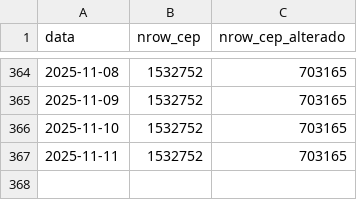
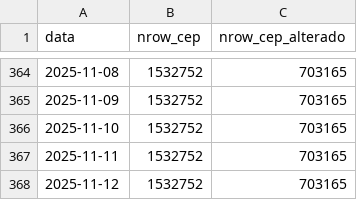
Before and after one commit to filipemsc/cep_brasil, a CSV file: base_nrow.csv, drawn as a sheet; only a part is shown, gaps mark what is left out.

```diff
--- a/base_nrow.csv
+++ b/base_nrow.csv
@@ -367 +367,2 @@
 "2025-11-11",1532752,703165
+"2025-11-12",1532752,703165
```
